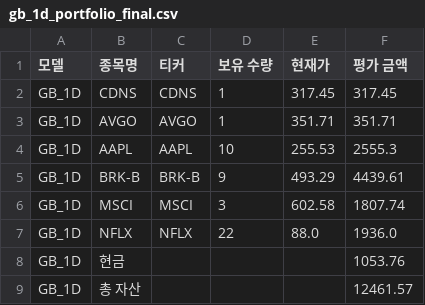
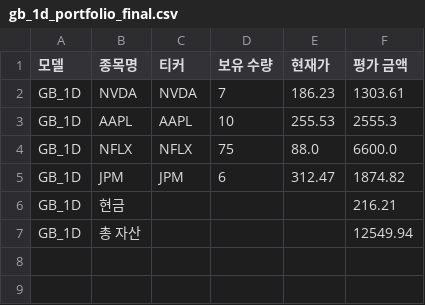
Before and after one commit to chesin1/stock_ai_trading_us, a CSV file: data/gb_1d_portfolio_final.csv, drawn as a sheet.

```diff
--- a/data/gb_1d_portfolio_final.csv
+++ b/data/gb_1d_portfolio_final.csv
@@ -1,9 +1,7 @@
 모델,종목명,티커,보유 수량,현재가,평가 금액
-GB_1D,CDNS,CDNS,1,317.45,317.45
-GB_1D,AVGO,AVGO,1,351.71,351.71
+GB_1D,NVDA,NVDA,7,186.23,1303.61
 GB_1D,AAPL,AAPL,10,255.53,2555.3
-GB_1D,BRK-B,BRK-B,9,493.29,4439.61
-GB_1D,MSCI,MSCI,3,602.58,1807.74
-GB_1D,NFLX,NFLX,22,88.0,1936.0
-GB_1D,현금,,,,1053.76
-GB_1D,총 자산,,,,12461.57
+GB_1D,NFLX,NFLX,75,88.0,6600.0
+GB_1D,JPM,JPM,6,312.47,1874.82
+GB_1D,현금,,,,216.21
+GB_1D,총 자산,,,,12549.94
```
Also changed, not shown: data/dense_lstm_portfolio_final.csv, data/gb_20d_portfolio_final.csv, 44 other files.
